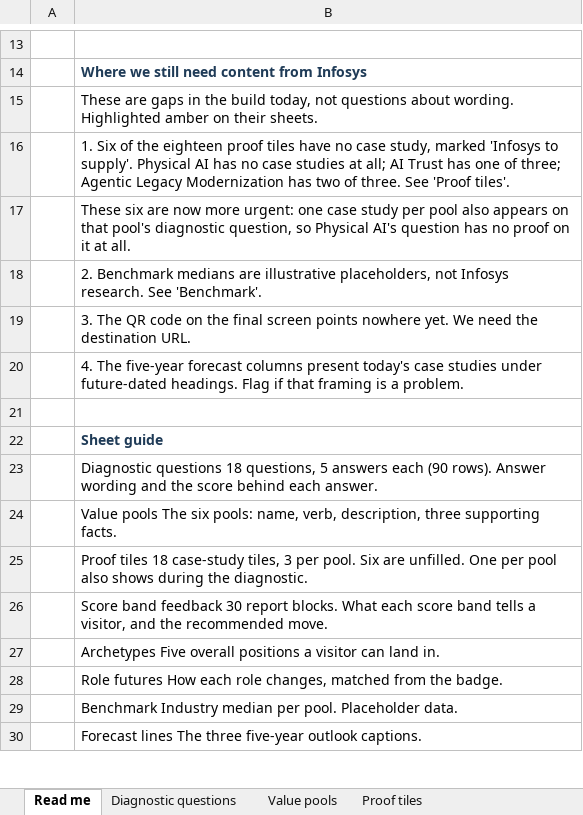
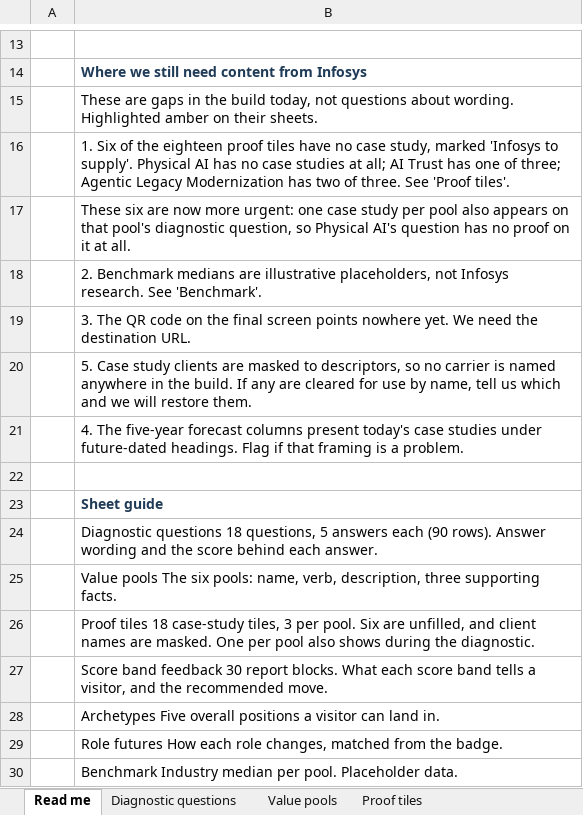
Before and after one commit to RonnieKurswell/Unlock-AI-Value-demo, an Excel workbook: Unlock AI Value - content for client review.xlsx, sheet Read me, drawn as a sheet; only a part is shown, gaps mark what is left out; the shorter side is filled out with more unchanged rows; values as stored, in another font and other column widths than the file's, no borders; addresses are those after the commit; the diff names each change by its address in the sheet, - before the commit and + after, or states it on an @@ line.

```diff
--- a/Unlock AI Value - content for client review.xlsx (sheet Read me)
+++ b/Unlock AI Value - content for client review.xlsx (sheet Read me)
+row 20:  | 5. Case study clients are masked to descriptors, so no carrier is named anywhere in the build. If any are cleared for use by name, tell us which and we will restore them.
-B26: …Six are unfilled. One per…
+B26: …Six are unfilled, and client names are masked. One per…
```
Also changed, not shown: sheet Proof tiles, sheet Value pools, 5 other files.
